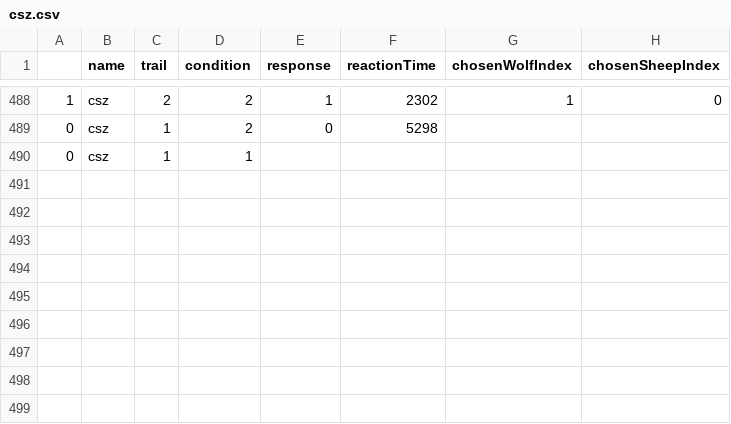
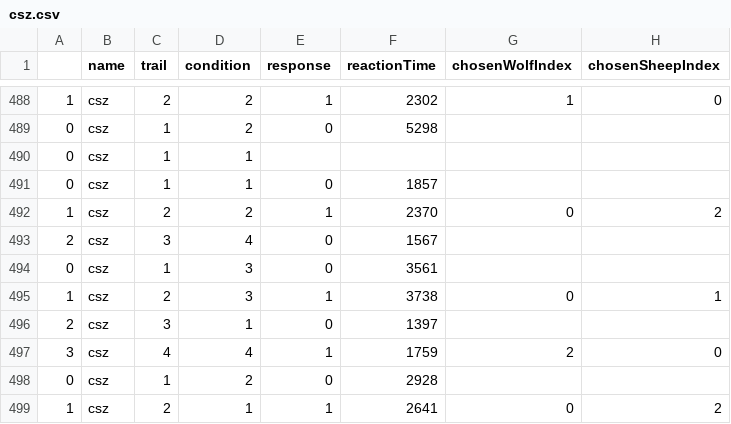
Before and after one commit to chengshaozhe/ChasingDetectionExp, a CSV file: results/csz.csv, drawn as a sheet; only a part is shown, gaps mark what is left out.

```diff
--- a/results/csz.csv
+++ b/results/csz.csv
@@ -490 +490,10 @@
 0,csz,1,1,,,,
+0,csz,1,1,0,1857,,
+1,csz,2,2,1,2370,0,2
+2,csz,3,4,0,1567,,
+0,csz,1,3,0,3561,,
+1,csz,2,3,1,3738,0,1
+2,csz,3,1,0,1397,,
+3,csz,4,4,1,1759,2,0
+0,csz,1,2,0,2928,,
+1,csz,2,1,1,2641,0,2
```
Also changed, not shown: 1 other file.
